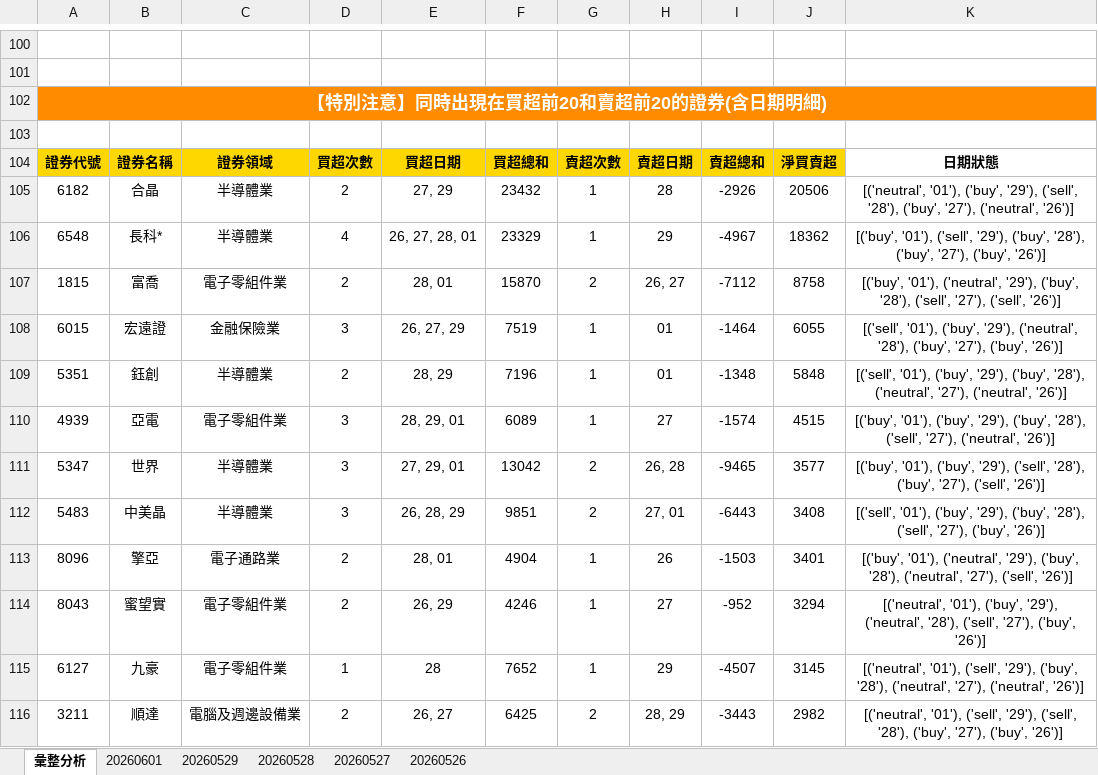
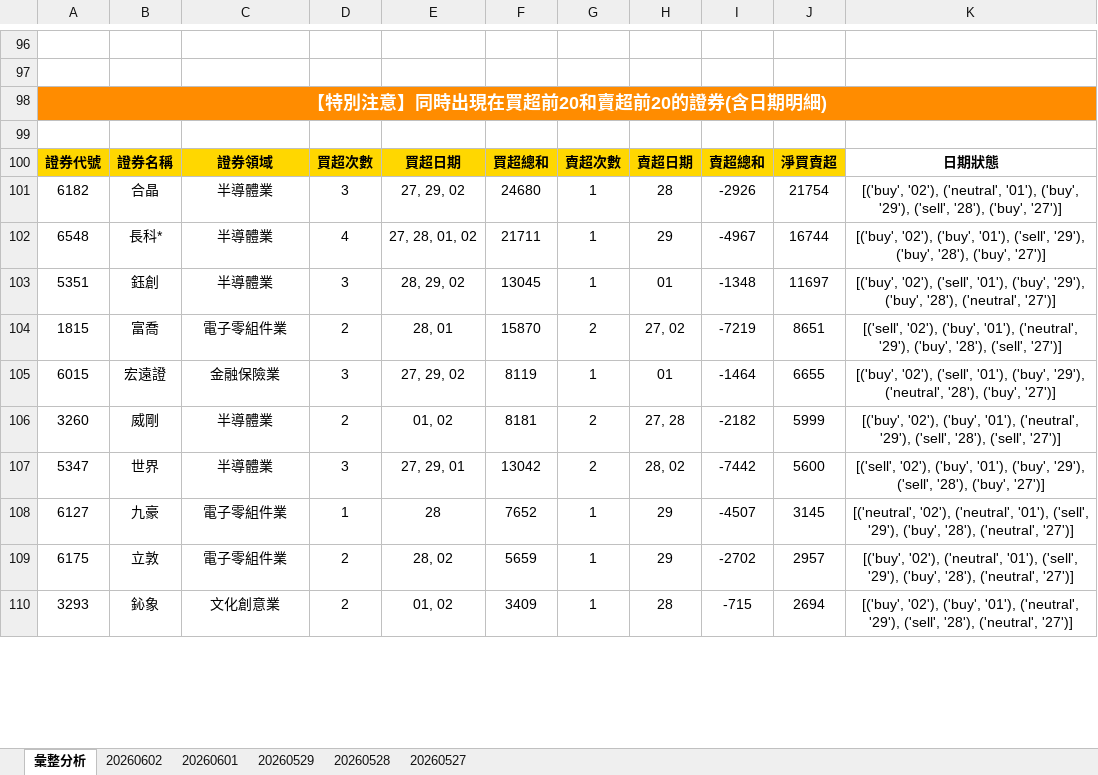
Before and after one commit to ccupcpop/GetDailyStock, an Excel workbook: StockInfo/otc_analysis_result.xlsx, sheet 彙整分析, drawn as a sheet; only a part is shown, gaps mark what is left out; values as stored, in another font and other column widths than the file's, no borders; removed rows and columns are numbered as before the commit, all else as after; the diff covers the shown part only; the diff names each change by its address in the sheet, - before the commit and + after, or states it on an @@ line.

```diff
--- a/StockInfo/otc_analysis_result.xlsx (sheet 彙整分析)
+++ b/StockInfo/otc_analysis_result.xlsx (sheet 彙整分析)
-sheet tab: 20260526
+sheet tab: 20260602
-D101: 2
+D101: 3
-E101: 27, 29
+E101: 27, 29, 02
-F101: 23432
+F101: 24680
-J101: 20506
+J101: 21754
-K101: [('neutral', '01'), ('buy', '29'), ('sell', '28'), ('buy', '27'), ('neutral', '26')]
+K101: [('buy', '02'), ('neutral', '01'), ('buy', '29'), ('sell', '28'), ('buy', '27')]
-E102: 26, 27, 28, 01
+E102: 27, 28, 01, 02
-F102: 23329
+F102: 21711
-J102: 18362
+J102: 16744
-K102: [('buy', '01'), ('sell', '29'), ('buy', '28'), ('buy', '27'), ('buy', '26')]
+K102: [('buy', '02'), ('buy', '01'), ('sell', '29'), ('buy', '28'), ('buy', '27')]
+row 103: 5351 | 鈺創 | 半導體業 | 3 | 28, 29, 02 | 13045 | 1 | 01 | -1348 | 11697 | [('buy', '02'), ('sell', '01'), ('buy', '29'), ('buy', '28'), ('neutral', '27')]
-H104: 26, 27
+H104: 27, 02
-I104: -7112
+I104: -7219
-J104: 8758
+J104: 8651
-K104: [('buy', '01'), ('neutral', '29'), ('buy', '28'), ('sell', '27'), ('sell', '26')]
+K104: [('sell', '02'), ('buy', '01'), ('neutral', '29'), ('buy', '28'), ('sell', '27')]
-E105: 26, 27, 29
+E105: 27, 29, 02
-F105: 7519
+F105: 8119
-J105: 6055
+J105: 6655
-K105: [('sell', '01'), ('buy', '29'), ('neutral', '28'), ('buy', '27'), ('buy', '26')]
+K105: [('buy', '02'), ('sell', '01'), ('buy', '29'), ('neutral', '28'), ('buy', '27')]
-row 109: 5351 | 鈺創 | 半導體業 | 2 | 28, 29 | 7196 | 1 | 01 | -1348 | 5848 | [('sell', '01'), ('buy', '29'), ('buy', '28'), ('neutral', '27'), ('neutral', '26')]
-row 110: 4939 | 亞電 | 電子零組件業 | 3 | 28, 29, 01 | 6089 | 1 | 27 | -1574 | 4515 | [('buy', '01'), ('buy', '29'), ('buy', '28'), ('sell', '27'), ('neutral', '26')]
+row 106: 3260 | 威剛 | 半導體業 | 2 | 01, 02 | 8181 | 2 | 27, 28 | -2182 | 5999 | [('buy', '02'), ('buy', '01'), ('neutral', '29'), ('sell', '28'), ('sell', '27')]
-H107: 26, 28
+H107: 28, 02
-I107: -9465
+I107: -7442
-J107: 3577
+J107: 5600
-K107: [('buy', '01'), ('buy', '29'), ('sell', '28'), ('buy', '27'), ('sell', '26')]
+K107: [('sell', '02'), ('buy', '01'), ('buy', '29'), ('sell', '28'), ('buy', '27')]
-row 112: 5483 | 中美晶 | 半導體業 | 3 | 26, 28, 29 | 9851 | 2 | 27, 01 | -6443 | 3408 | [('sell', '01'), ('buy', '29'), ('buy', '28'), ('sell', '27'), ('buy', '26')]
-row 113: 8096 | 擎亞 | 電子通路業 | 2 | 28, 01 | 4904 | 1 | 26 | -1503 | 3401 | [('buy', '01'), ('neutral', '29'), ('buy', '28'), ('neutral', '27'), ('sell', '26')]
-row 114: 8043 | 蜜望實 | 電子零組件業 | 2 | 26, 29 | 4246 | 1 | 27 | -952 | 3294 | [('neutral', '01'), ('buy', '29'), ('neutral', '28'), ('sell', '27'), ('buy', '26')]
-K108: [('neutral', '01'), ('sell', '29'), ('buy', '28'), ('neutral', '27'), ('neutral', '26')]
+K108: [('neutral', '02'), ('neutral', '01'), ('sell', '29'), ('buy', '28'), ('neutral', '27')]
-row 116: 3211 | 順達 | 電腦及週邊設備業 | 2 | 26, 27 | 6425 | 2 | 28, 29 | -3443 | 2982 | [('neutral', '01'), ('sell', '29'), ('sell', '28'), ('buy', '27'), ('buy', '26')]
+row 109: 6175 | 立敦 | 電子零組件業 | 2 | 28, 02 | 5659 | 1 | 29 | -2702 | 2957 | [('buy', '02'), ('neutral', '01'), ('sell', '29'), ('buy', '28'), ('neutral', '27')]
+row 110: 3293 | 鈊象 | 文化創意業 | 2 | 01, 02 | 3409 | 1 | 28 | -715 | 2694 | [('buy', '02'), ('buy', '01'), ('neutral', '29'), ('sell', '28'), ('neutral', '27')]
```
Also changed, not shown: 55 added rows, 62 removed rows and 49 edited cells elsewhere in this sheet, sheet 20260601, StockInfo/tse_analysis_result.xlsx, 12 other files.
